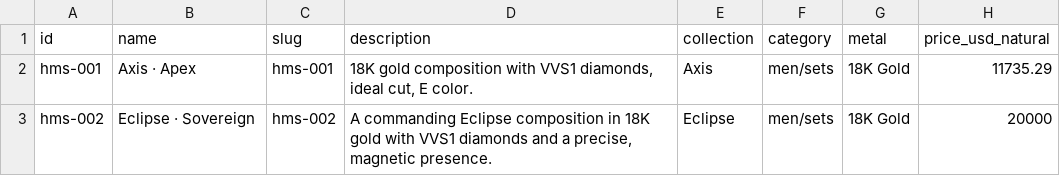
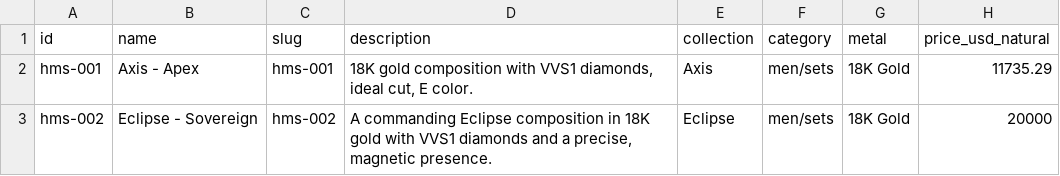
Before and after one commit to arifmanasiya/heerawalla, a CSV file: data/products-men-sets.csv, drawn as a sheet; only a part is shown; the diff names each change by its address in the sheet, - before the commit and + after, or states it on an @@ line.

```diff
--- a/data/products-men-sets.csv
+++ b/data/products-men-sets.csv
-B2 (name): Axis · Apex
+B2 (name): Axis - Apex
-B3 (name): Eclipse · Sovereign
+B3 (name): Eclipse - Sovereign
```
Also changed, not shown: data/products-men-bands.csv, data/products-women-sets.csv, 11 other files.
